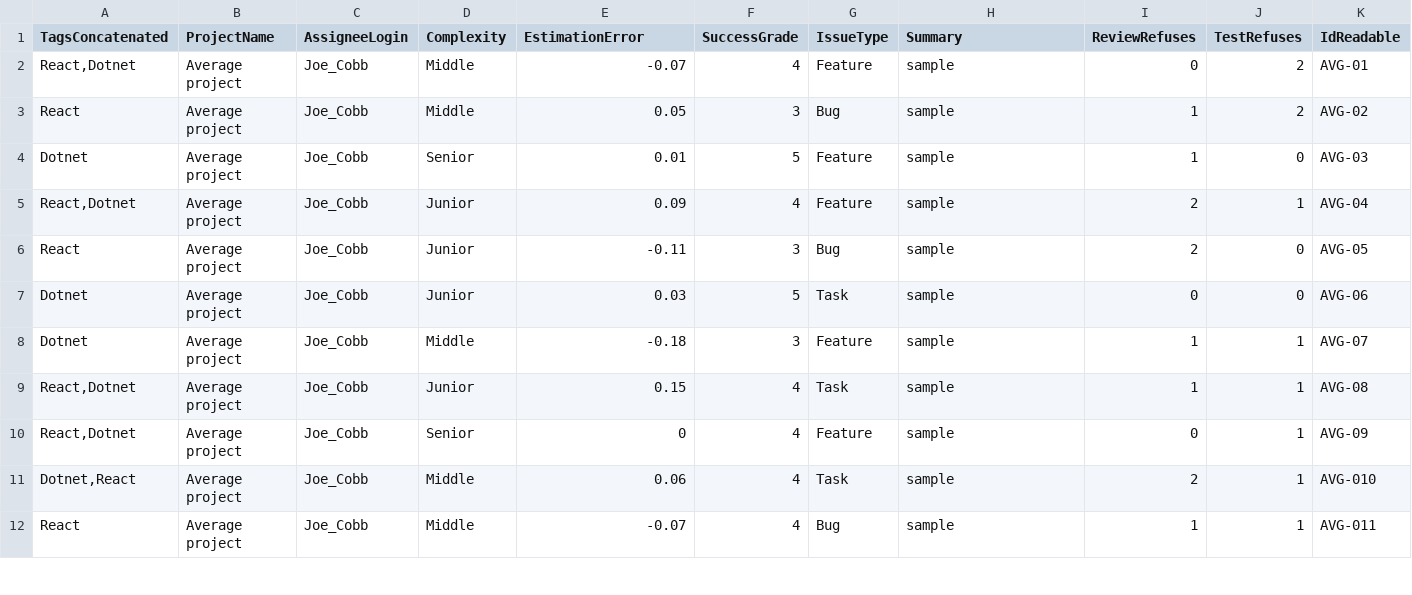
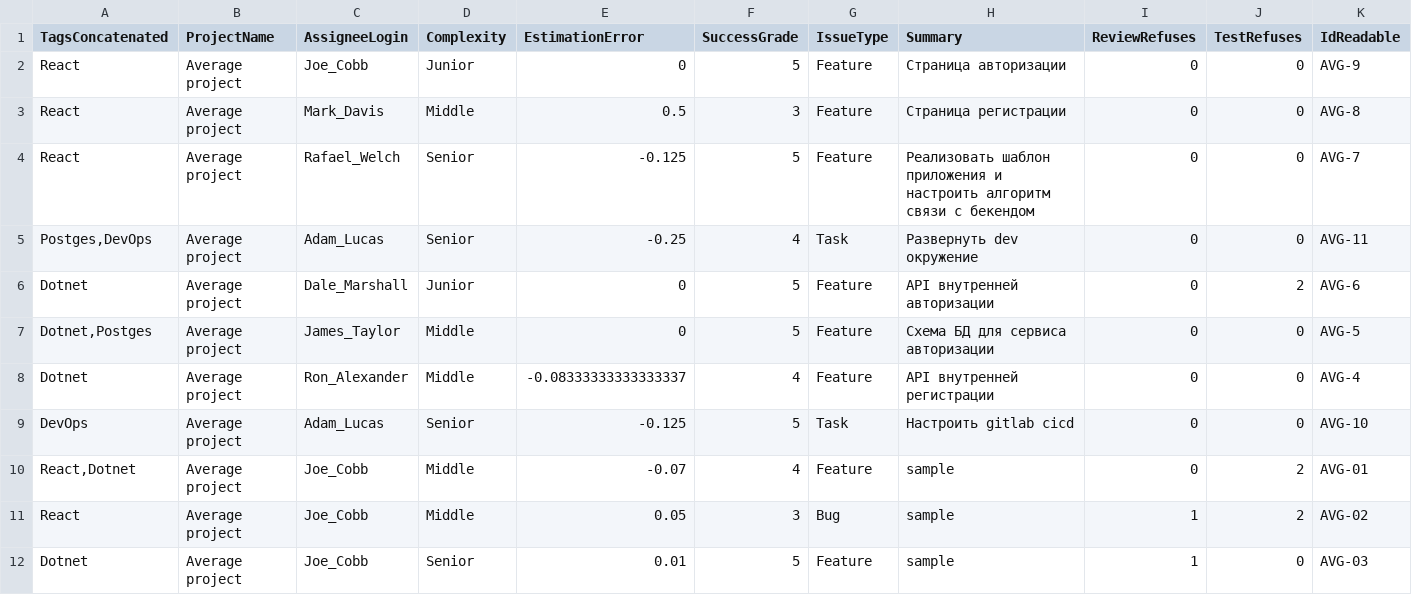
Before and after one commit to PrepConcedeITIS/youtrack-management, a CSV file: neural-network/datasets/issues/train-data.csv, drawn as a sheet; only a part is shown; the shorter side is filled out with more unchanged rows; the diff names each change by its address in the sheet, - before the commit and + after, or states it on an @@ line.

Commit message:
actualize project assignees gateway endpoint

```diff
--- a/neural-network/datasets/issues/train-data.csv
+++ b/neural-network/datasets/issues/train-data.csv
+row 2: React | Average project | Joe_Cobb | Junior | 0 | 5 | Feature | Страница авторизации | 0 | 0 | AVG-9
+row 3: React | Average project | Mark_Davis | Middle | 0.5 | 3 | Feature | Страница регистрации | 0 | 0 | AVG-8
+row 4: React | Average project | Rafael_Welch | Senior | -0.125 | 5 | Feature | Реализовать шаблон приложения и настроить алгоритм связи с бекендом | 0 | 0 | AVG-7
+row 5: Postges,DevOps | Average project | Adam_Lucas | Senior | -0.25 | 4 | Task | Развернуть dev окружение | 0 | 0 | AVG-11
+row 6: Dotnet | Average project | Dale_Marshall | Junior | 0 | 5 | Feature | API внутренней авторизации | 0 | 2 | AVG-6
+row 7: Dotnet,Postges | Average project | James_Taylor | Middle | 0 | 5 | Feature | Схема БД для сервиса авторизации | 0 | 0 | AVG-5
+row 8: Dotnet | Average project | Ron_Alexander | Middle | -0.08333333333333337 | 4 | Feature | API внутренней регистрации | 0 | 0 | AVG-4
+row 9: DevOps | Average project | Adam_Lucas | Senior | -0.125 | 5 | Task | Настроить gitlab cicd | 0 | 0 | AVG-10
```
Also changed, not shown: 1 other file.
